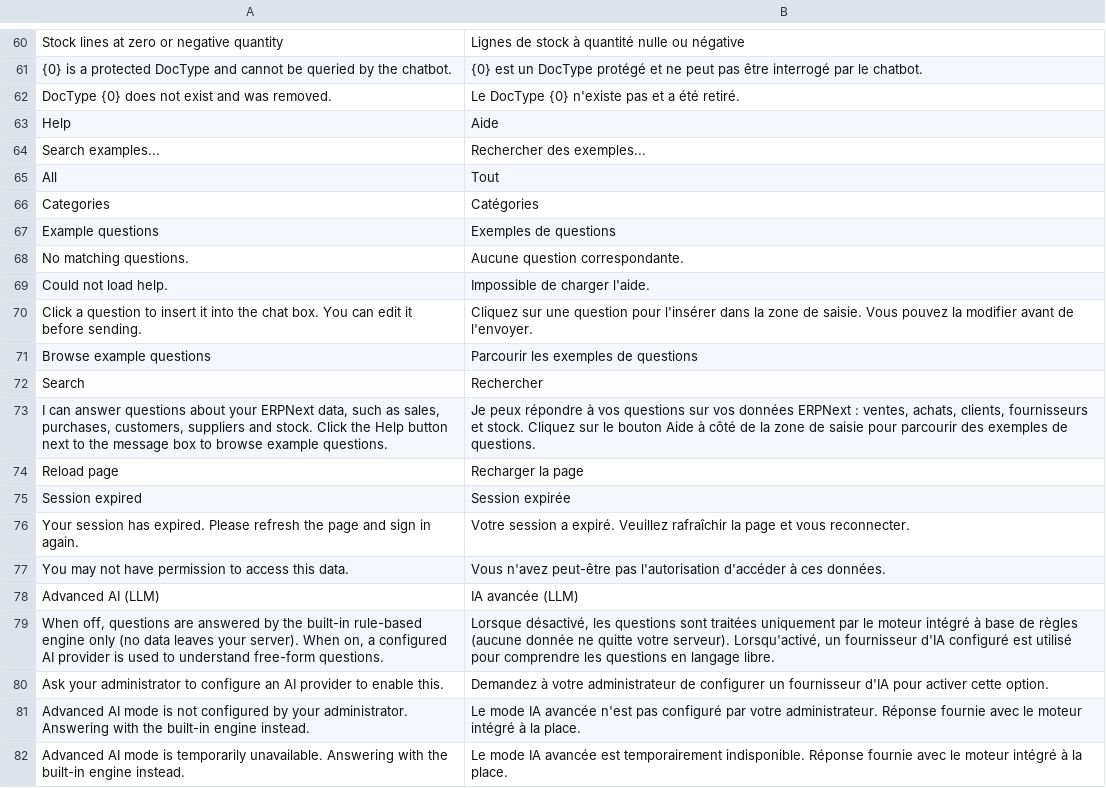
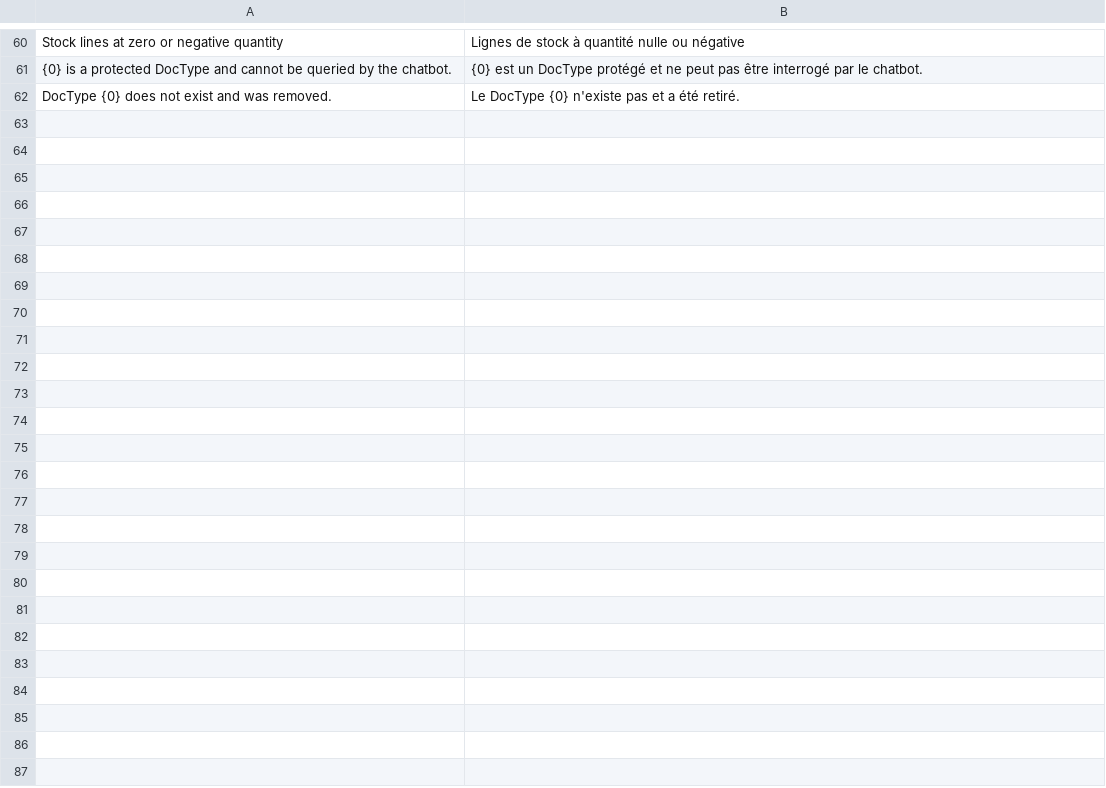
Before and after one commit to myrmline/erpnext_bot_ai, a CSV file: ai_chatbot/translations/fr.csv, drawn as a sheet; only a part is shown, gaps mark what is left out; the diff names each change by its address in the sheet, - before the commit and + after, or states it on an @@ line.

```diff
--- a/ai_chatbot/translations/fr.csv
+++ b/ai_chatbot/translations/fr.csv
-row 63: Help | Aide
-row 64: Search examples... | Rechercher des exemples...
-row 65: All | Tout
-row 66: Categories | Catégories
-row 67: Example questions | Exemples de questions
-row 68: No matching questions. | Aucune question correspondante.
-row 69: Could not load help. | Impossible de charger l'aide.
-row 70: Click a question to insert it into the chat box. You can edit it before sending. | Cliquez sur une question pour l'insérer dans la zone de saisie. Vous pouvez la modifier avant de l'envoyer.
-row 71: Browse example questions | Parcourir les exemples de questions
-row 72: Search | Rechercher
-row 73: I can answer questions about your ERPNext data, such as sales, purchases, customers, suppliers and stock. Click the Help button next to the message box to browse example questions. | Je peux répondre à vos questions sur vos données ERPNext : ventes, achats, clients, fournisseurs et stock. Cliquez sur le bouton Aide à côté de la zone de saisie pour parcourir des exemples de questions.
-row 74: Reload page | Recharger la page
-row 75: Session expired | Session expirée
-row 76: Your session has expired. Please refresh the page and sign in again. | Votre session a expiré. Veuillez rafraîchir la page et vous reconnecter.
-row 77: You may not have permission to access this data. | Vous n'avez peut-être pas l'autorisation d'accéder à ces données.
-row 78: Advanced AI (LLM) | IA avancée (LLM)
-row 79: When off, questions are answered by the built-in rule-based engine only (no data leaves your server). When on, a configured AI provider is used to understand free-form questions. | Lorsque désactivé, les questions sont traitées uniquement par le moteur intégré à base de règles (aucune donnée ne quitte votre serveur). Lorsqu'activé, un fournisseur d'IA configuré est utilisé pour comprendre les questions en langage libre.
-row 80: Ask your administrator to configure an AI provider to enable this. | Demandez à votre administrateur de configurer un fournisseur d'IA pour activer cette option.
-row 81: Advanced AI mode is not configured by your administrator. Answering with the built-in engine instead. | Le mode IA avancée n'est pas configuré par votre administrateur. Réponse fournie avec le moteur intégré à la place.
-row 82: Advanced AI mode is temporarily unavailable. Answering with the built-in engine instead. | Le mode IA avancée est temporairement indisponible. Réponse fournie avec le moteur intégré à la place.
```
Also changed, not shown: ai_chatbot/translations/ar.csv, 19 other files.
